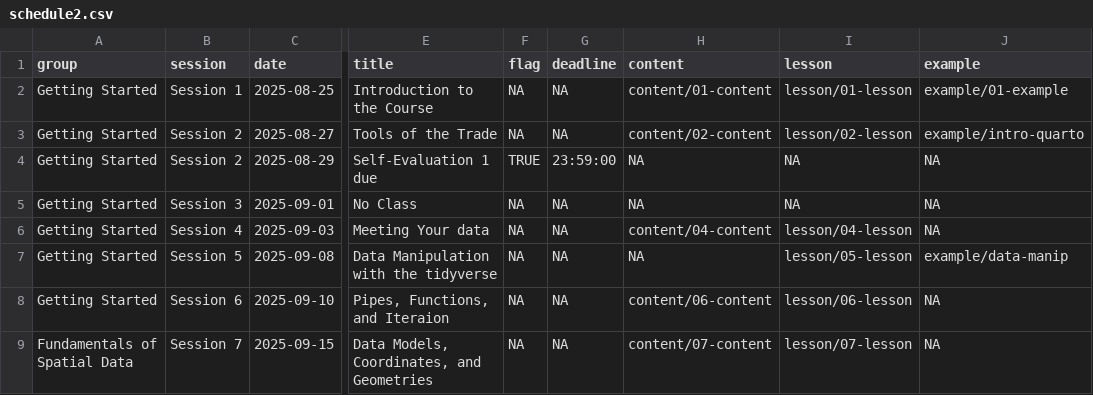
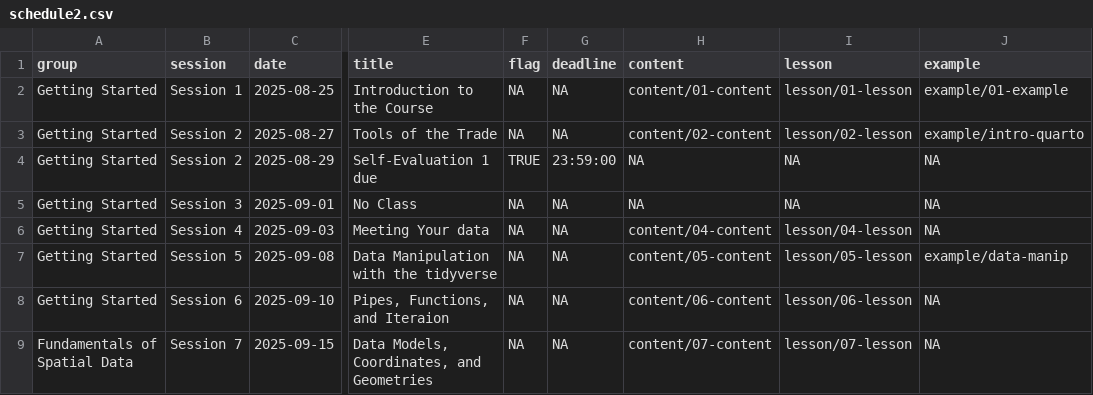
Before and after one commit to mattwilliamson13/isdrfall2025, a CSV file: data/schedule2.csv, drawn as a sheet; only a part is shown, gaps mark what is left out; the diff names each change by its address in the sheet, - before the commit and + after, or states it on an @@ line.

Commit message:
setup session4 lec

```diff
--- a/data/schedule2.csv
+++ b/data/schedule2.csv
-H7 (content): NA
+H7 (content): content/05-content
```
Also changed, not shown: 8 other files.
